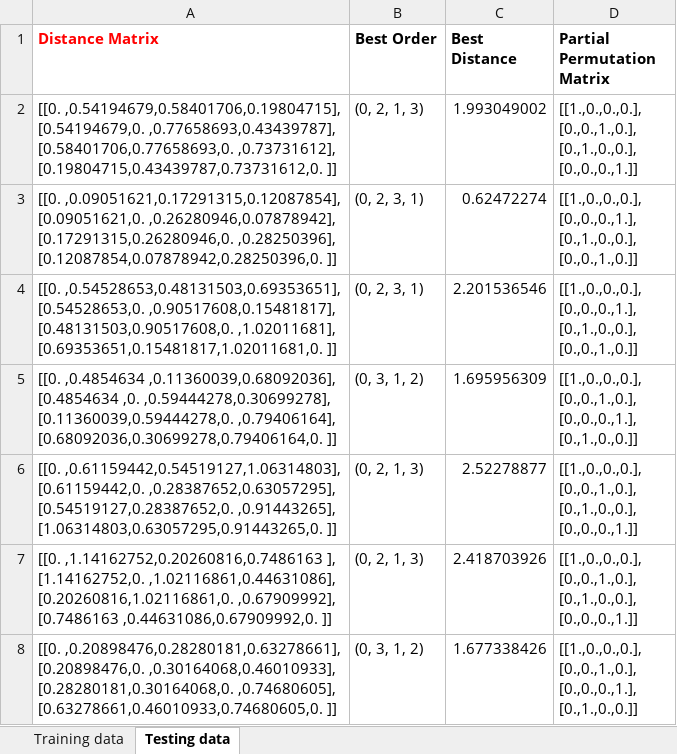
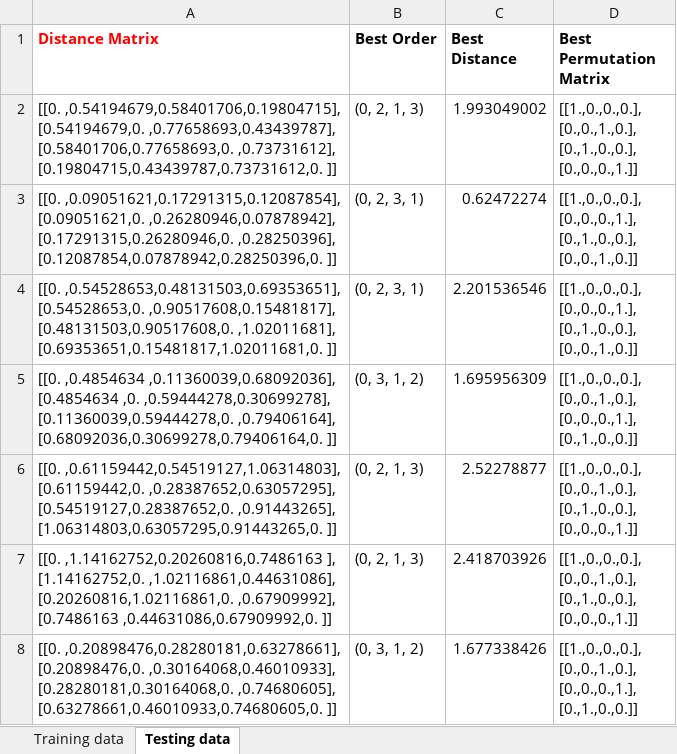
Before and after one commit to thetrashed/Quantum-Machine-Learning-TSP, an Excel workbook: TSP-4.xlsx, sheet Testing data, drawn as a sheet; only a part is shown; values as stored, in another font and other column widths than the file's, no borders; the diff names each change by its address in the sheet, - before the commit and + after, or states it on an @@ line.

```diff
--- a/TSP-4.xlsx (sheet Testing data)
+++ b/TSP-4.xlsx (sheet Testing data)
-D1: Partial Permutation Matrix
+D1: Best Permutation Matrix
```
Also changed, not shown: sheet Training data, 3 other files.
